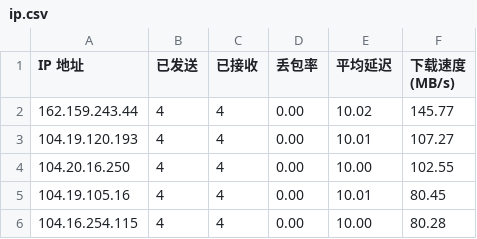
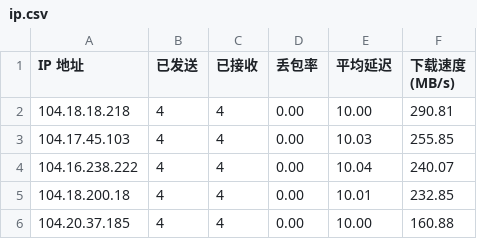
Before and after one commit to xj888xj/CFCDN-AutoYX, a CSV file: CloudflareST/ip.csv, drawn as a sheet.

```diff
--- a/CloudflareST/ip.csv
+++ b/CloudflareST/ip.csv
@@ -1,6 +1,6 @@
 IP 地址,已发送,已接收,丢包率,平均延迟,下载速度 (MB/s)
-162.159.243.44,4,4,0.00,10.02,145.77
-104.19.120.193,4,4,0.00,10.01,107.27
-104.20.16.250,4,4,0.00,10.00,102.55
-104.19.105.16,4,4,0.00,10.01,80.45
-104.16.254.115,4,4,0.00,10.00,80.28
+104.18.18.218,4,4,0.00,10.00,290.81
+104.17.45.103,4,4,0.00,10.03,255.85
+104.16.238.222,4,4,0.00,10.04,240.07
+104.18.200.18,4,4,0.00,10.01,232.85
+104.20.37.185,4,4,0.00,10.00,160.88
```
Also changed, not shown: 1 other file.
